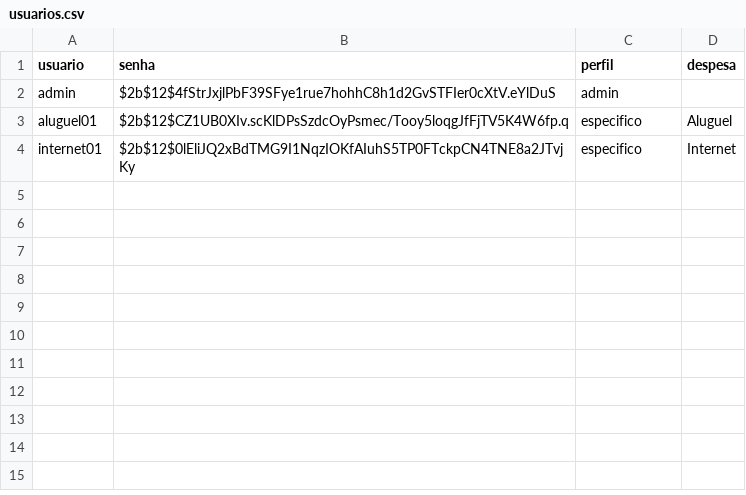
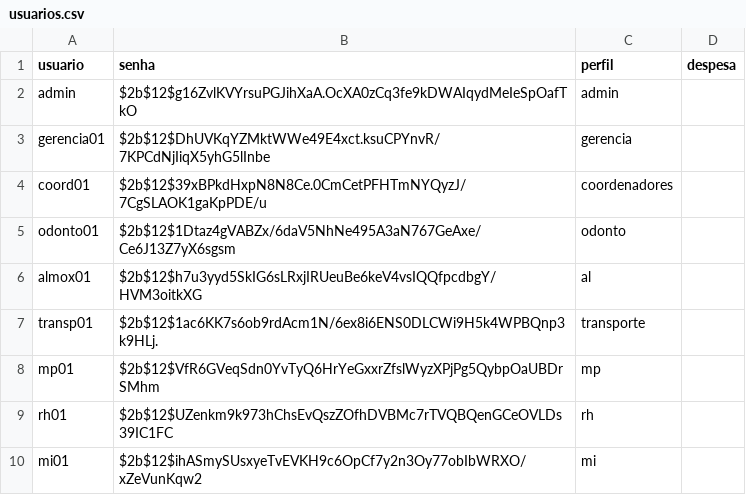
Before and after one commit to amandaricari/sistema-despesas-saude, a CSV file: usuarios.csv, drawn as a sheet.

Commit message:
Add files via upload

```diff
--- a/usuarios.csv
+++ b/usuarios.csv
@@ -1,4 +1,10 @@
 usuario,senha,perfil,despesa
-admin,$2b$12$4fStrJxjlPbF39SFye1rue7hohhC8h1d2GvSTFIer0cXtV.eYlDuS,admin,
-aluguel01,$2b$12$CZ1UB0XIv.scKlDPsSzdcOyPsmec/Tooy5loqgJfFjTV5K4W6fp.q,especifico,Aluguel
-internet01,$2b$12$0lEliJQ2xBdTMG9I1NqzIOKfAIuhS5TP0FTckpCN4TNE8a2JTvjKy,especifico,Internet
+admin,$2b$12$g16ZvlKVYrsuPGJihXaA.OcXA0zCq3fe9kDWAIqydMeIeSpOafTkO,admin,
+gerencia01,$2b$12$DhUVKqYZMktWWe49E4xct.ksuCPYnvR/7KPCdNjIiqX5yhG5lInbe,gerencia,
+coord01,$2b$12$39xBPkdHxpN8N8Ce.0CmCetPFHTmNYQyzJ/7CgSLAOK1gaKpPDE/u,coordenadores,
+odonto01,$2b$12$1Dtaz4gVABZx/6daV5NhNe495A3aN767GeAxe/Ce6J13Z7yX6sgsm,odonto,
+almox01,$2b$12$h7u3yyd5SkIG6sLRxjIRUeuBe6keV4vsIQQfpcdbgY/HVM3oitkXG,al,
+transp01,$2b$12$1ac6KK7s6ob9rdAcm1N/6ex8i6ENS0DLCWi9H5k4WPBQnp3k9HLj.,transporte,
+mp01,$2b$12$VfR6GVeqSdn0YvTyQ6HrYeGxxrZfslWyzXPjPg5QybpOaUBDrSMhm,mp,
+rh01,$2b$12$UZenkm9k973hChsEvQszZOfhDVBMc7rTVQBQenGCeOVLDs39IC1FC,rh,
+mi01,$2b$12$ihASmySUsxyeTvEVKH9c6OpCf7y2n3Oy77obIbWRXO/xZeVunKqw2,mi,
```
